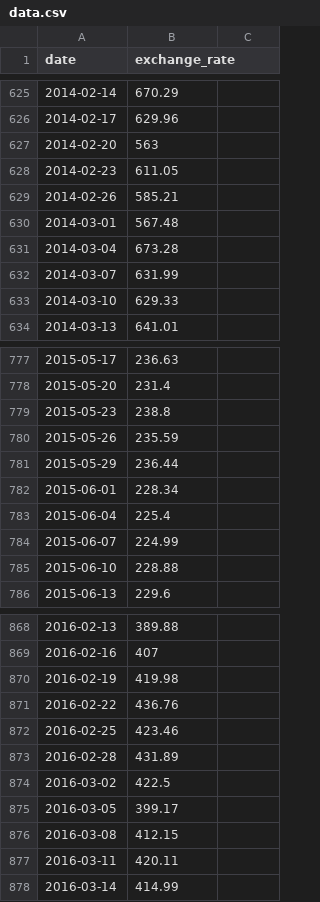
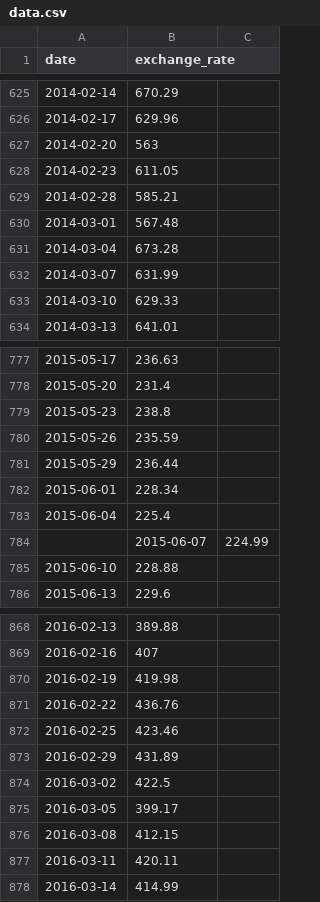
Before and after one commit to rimarque/CPP-Modules, a CSV file: CPP09/ex00/data.csv, drawn as a sheet; only a part is shown, gaps mark what is left out.

Commit message:
add: test.log file (csv file throuly tested), header validation; fix: valid_date (switched && for ||), limits of numbers: change atoi to atof in isNumber and change limits from FLOAT to INT ones, add isINT function to use in date validation; nedded: further test input (error handling and expected behavior);

```diff
--- a/CPP09/ex00/data.csv
+++ b/CPP09/ex00/data.csv
@@ -628,3 +628,3 @@ date,exchange_rate
 2014-02-23,611.05
-2014-02-26,585.21
+2014-02-28,585.21
 2014-03-01,567.48
@@ -783,3 +783,3 @@ date,exchange_rate
 2015-06-04,225.4
-2015-06-07,224.99
+,2015-06-07,224.99
 2015-06-10,228.88
@@ -872,3 +872,3 @@ date,exchange_rate
 2016-02-25,423.46
-2016-02-28,431.89
+2016-02-29,431.89
 2016-03-02,422.5
```
Also changed, not shown: 5 other files.
